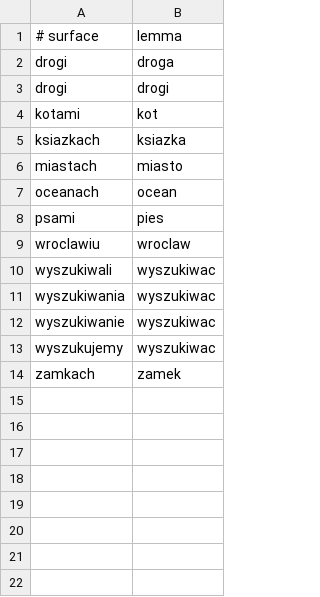
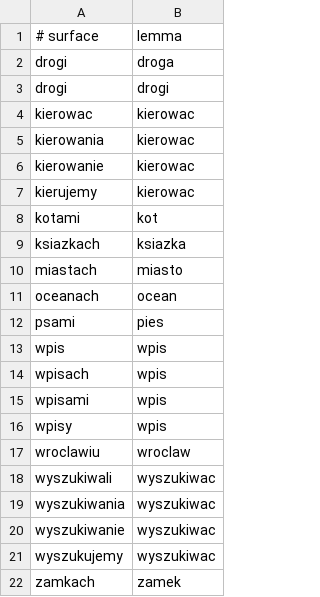
Before and after one commit to adamziel/wp-extensions, a TSV file: indexer/resources/analyzer-packs/pl-morfologik-polimorf-fixture/runtime.tsv, drawn as a sheet; the diff names each change by its address in the sheet, - before the commit and + after, or states it on an @@ line.

Commit message:
Fix Polish sandbox demo pack coverage

```diff
--- a/indexer/resources/analyzer-packs/pl-morfologik-polimorf-fixture/runtime.tsv
+++ b/indexer/resources/analyzer-packs/pl-morfologik-polimorf-fixture/runtime.tsv
+row 4: kierowac | kierowac
+row 5: kierowania | kierowac
+row 6: kierowanie | kierowac
+row 7: kierujemy | kierowac
+row 13: wpis | wpis
+row 14: wpisach | wpis
+row 15: wpisami | wpis
+row 16: wpisy | wpis
```
Also changed, not shown: 4 other files.
